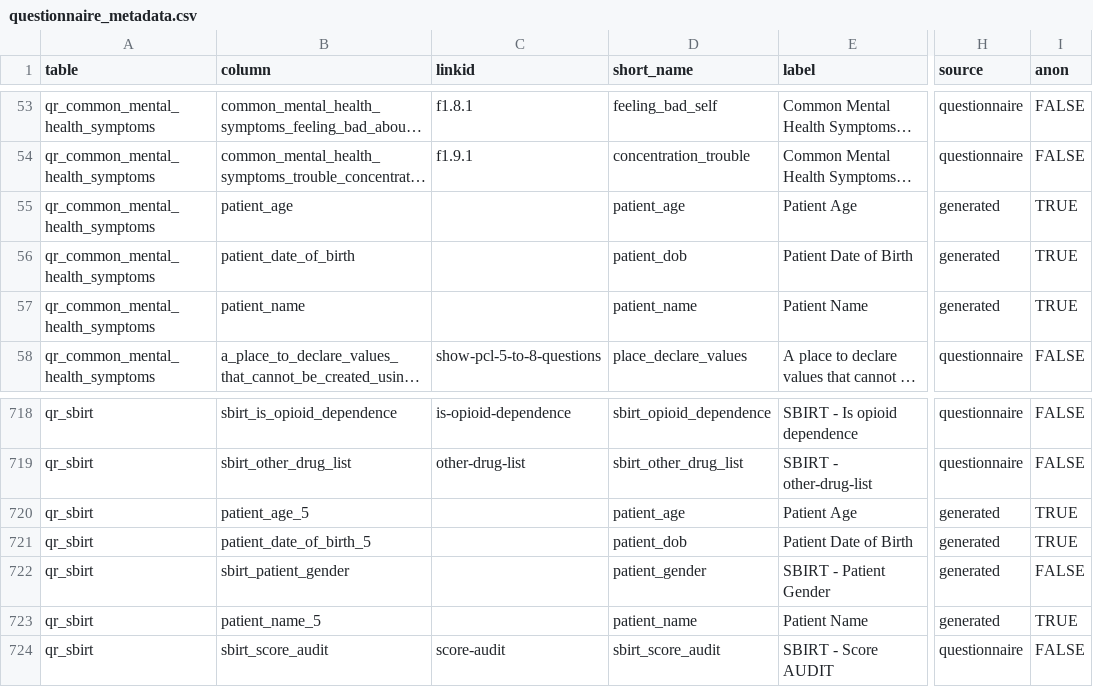
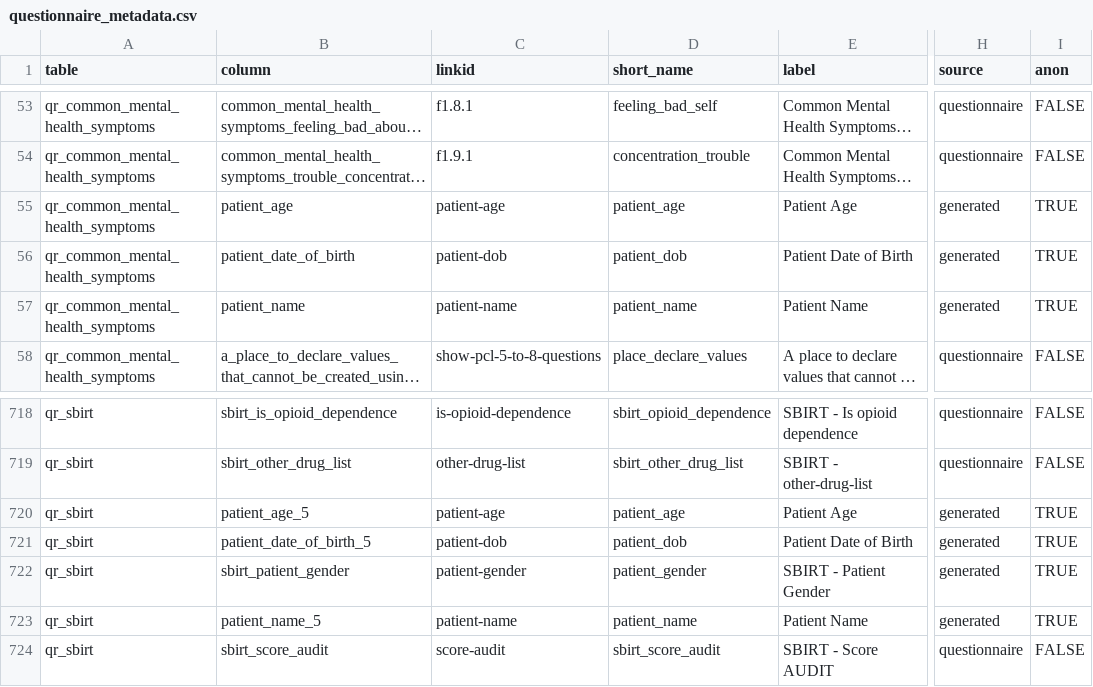
Before and after one commit to onaio/engage-analytics, a CSV file: dbt/seeds/questionnaire_metadata.csv, drawn as a sheet; only a part is shown, gaps mark what is left out; long unchanged cells end in …; the diff covers the shown part only; the diff names each change by its address in the sheet, - before the commit and + after, or states it on an @@ line.

Commit message:
fix anon

```diff
--- a/dbt/seeds/questionnaire_metadata.csv
+++ b/dbt/seeds/questionnaire_metadata.csv
-C55 (linkid): (empty)
+C55 (linkid): patient-age
-C56 (linkid): (empty)
+C56 (linkid): patient-dob
-C57 (linkid): (empty)
+C57 (linkid): patient-name
-C720 (linkid): (empty)
+C720 (linkid): patient-age
-C721 (linkid): (empty)
+C721 (linkid): patient-dob
-C722 (linkid): (empty)
+C722 (linkid): patient-gender
-I722 (anon): FALSE
+I722 (anon): TRUE
-C723 (linkid): (empty)
+C723 (linkid): patient-name
```
Also changed, not shown: 21 edited cells elsewhere in this file, 50 other files.
